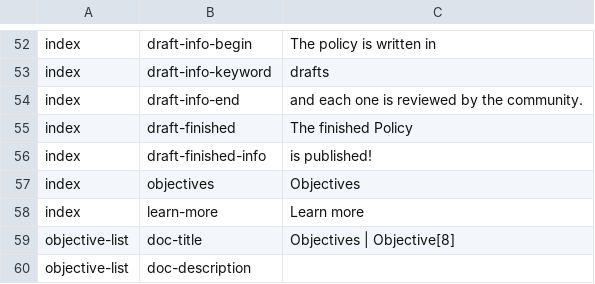
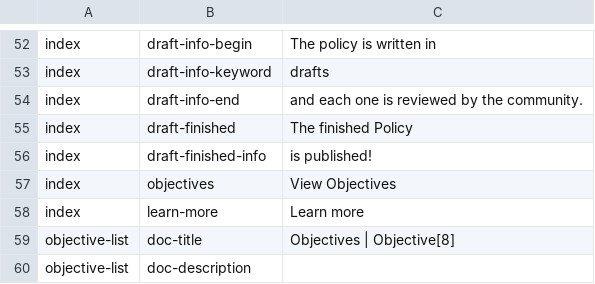
Before and after one commit to ThoughtWorksInc/objective8, a CSV file: resources/translations/en.csv, drawn as a sheet; only a part is shown, gaps mark what is left out.

```diff
--- a/resources/translations/en.csv
+++ b/resources/translations/en.csv
@@ -56,3 +56,3 @@ index,draft-finished,The finished Policy
 index,draft-finished-info,is published!
-index,objectives,Objectives
+index,objectives,View Objectives
 index,learn-more,Learn more
```
Also changed, not shown: 2 other files.
